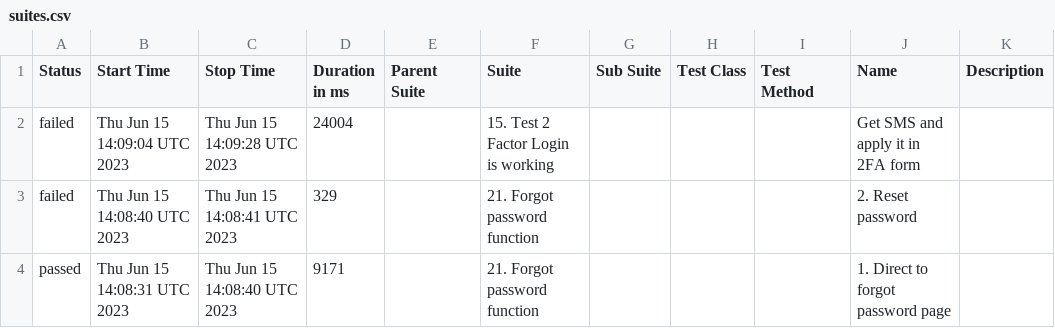
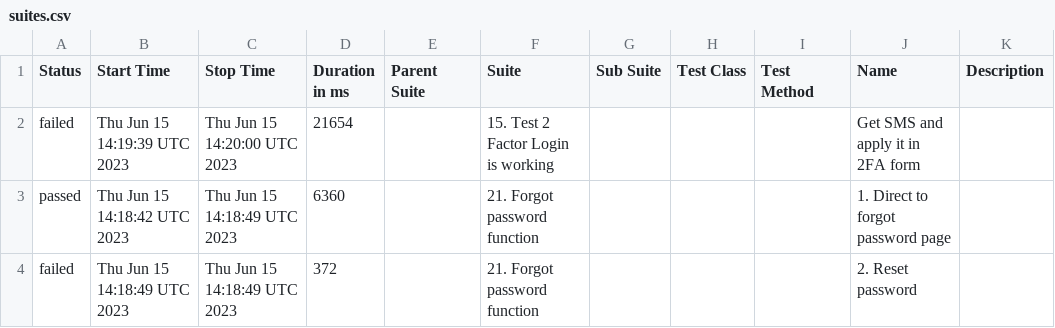
Before and after one commit to Nucleus-Reports/report_failed_June_15, a CSV file: data/suites.csv, drawn as a sheet.

```diff
--- a/data/suites.csv
+++ b/data/suites.csv
@@ -1,4 +1,4 @@
 "Status","Start Time","Stop Time","Duration in ms","Parent Suite","Suite","Sub Suite","Test Class","Test Method","Name","Description"
-"failed","Thu Jun 15 14:09:04 UTC 2023","Thu Jun 15 14:09:28 UTC 2023","24004","","15. Test 2 Factor Login is working","","","","Get SMS and apply it in 2FA form",""
-"failed","Thu Jun 15 14:08:40 UTC 2023","Thu Jun 15 14:08:41 UTC 2023","329","","21. Forgot password function","","","","2. Reset password",""
-"passed","Thu Jun 15 14:08:31 UTC 2023","Thu Jun 15 14:08:40 UTC 2023","9171","","21. Forgot password function","","","","1. Direct to forgot password page",""
+"failed","Thu Jun 15 14:19:39 UTC 2023","Thu Jun 15 14:20:00 UTC 2023","21654","","15. Test 2 Factor Login is working","","","","Get SMS and apply it in 2FA form",""
+"passed","Thu Jun 15 14:18:42 UTC 2023","Thu Jun 15 14:18:49 UTC 2023","6360","","21. Forgot password function","","","","1. Direct to forgot password page",""
+"failed","Thu Jun 15 14:18:49 UTC 2023","Thu Jun 15 14:18:49 UTC 2023","372","","21. Forgot password function","","","","2. Reset password",""
```
Also changed, not shown: 57 other files.
